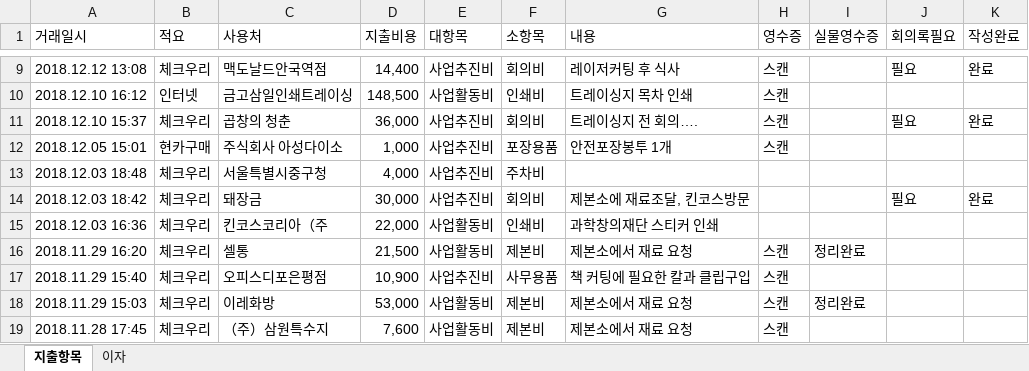
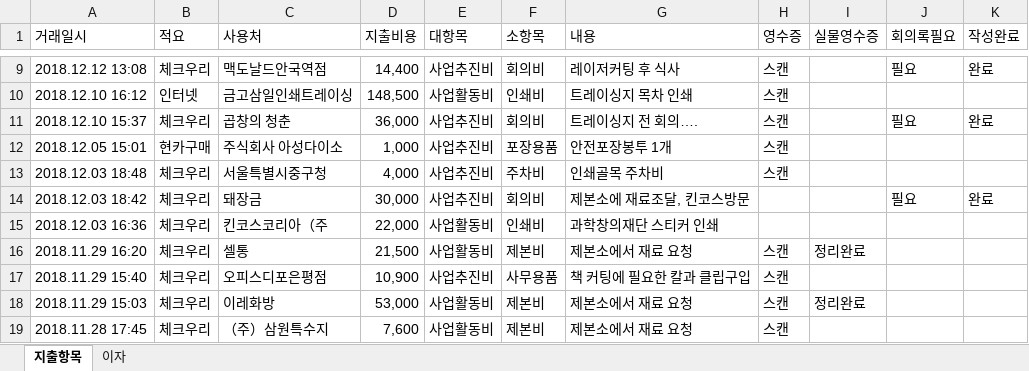
Before and after one commit to duruduru/gardenhanoi, an Excel workbook: 한국과학창의재단 메이커 지원사업/하노이의 하루 관련 지출 내역_우리은행.xlsx, sheet 지출항목, drawn as a sheet; only a part is shown, gaps mark what is left out; values as stored, in another font and other column widths than the file's, no borders; the diff names each change by its address in the sheet, - before the commit and + after, or states it on an @@ line.

```diff
--- a/한국과학창의재단 메이커 지원사업/하노이의 하루 관련 지출 내역_우리은행.xlsx (sheet 지출항목)
+++ b/한국과학창의재단 메이커 지원사업/하노이의 하루 관련 지출 내역_우리은행.xlsx (sheet 지출항목)
-G13 (내용): (empty)
+G13 (내용): 인쇄골목 주차비
-H13 (영수증): (empty)
+H13 (영수증): 스캔
```
Also changed, not shown: 1 other file.
